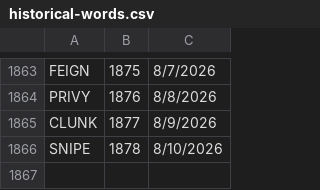
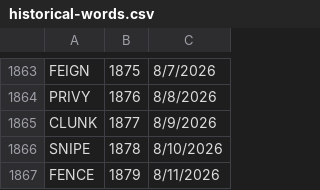
Before and after one commit to 8080Games/WordleMatch, a CSV file: wwwroot/historical-words.csv, drawn as a sheet; only a part is shown, gaps mark what is left out.

```diff
--- a/wwwroot/historical-words.csv
+++ b/wwwroot/historical-words.csv
@@ -1866 +1866,2 @@ CLUNK,1877,8/9/2026
 SNIPE,1878,8/10/2026
+FENCE,1879,8/11/2026
```
Also changed, not shown: wwwroot/historical_hints.csv, wwwroot/used-words.csv, 1 other file.
